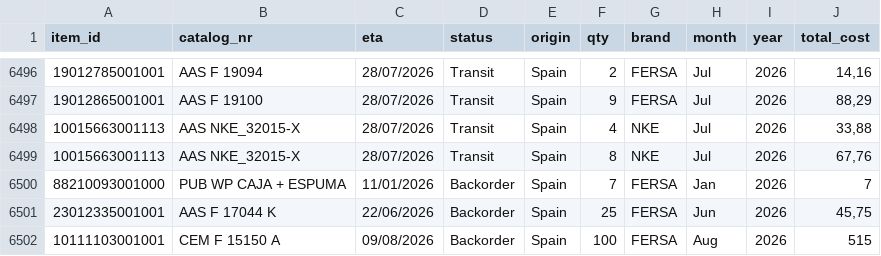
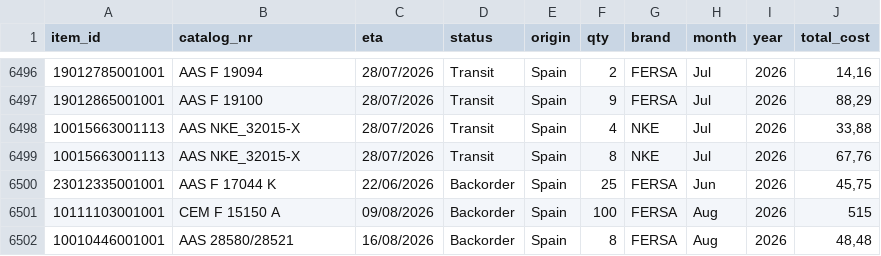
Before and after one commit to FBRA-BrunoPrestes/portal-fbra, a CSV file: netlify/data/purchases.csv, drawn as a sheet; only a part is shown, gaps mark what is left out; the shorter side is filled out with more unchanged rows; the diff names each change by its address in the sheet, - before the commit and + after, or states it on an @@ line.

Commit message:
Update purchases.csv

```diff
--- a/netlify/data/purchases.csv
+++ b/netlify/data/purchases.csv
-row 6500: 88210093001000 | PUB WP CAJA + ESPUMA | 11/01/2026 | Backorder | Spain | 7 | FERSA | Jan | 2026 | 7
```
